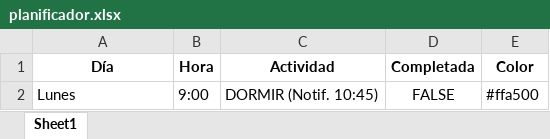
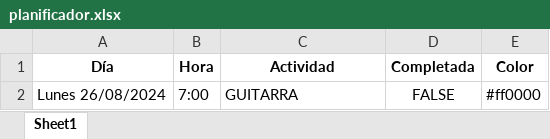
Before and after one commit to WolfWilson/WeeklyPlanner, an Excel workbook: planificador.xlsx, sheet Sheet1, drawn as a sheet; values as stored, in another font and other column widths than the file's, no borders; removed rows and columns are numbered as before the commit, all else as after; the diff names each change by its address in the sheet, - before the commit and + after, or states it on an @@ line.

Commit message:
no message

```diff
--- a/planificador.xlsx (sheet Sheet1)
+++ b/planificador.xlsx (sheet Sheet1)
-row 2: Lunes | 9:00 | DORMIR (Notif. 10:45) | FALSE | #ffa500
+row 2: Lunes 26/08/2024 | 7:00 | GUITARRA | FALSE | #ff0000
```
